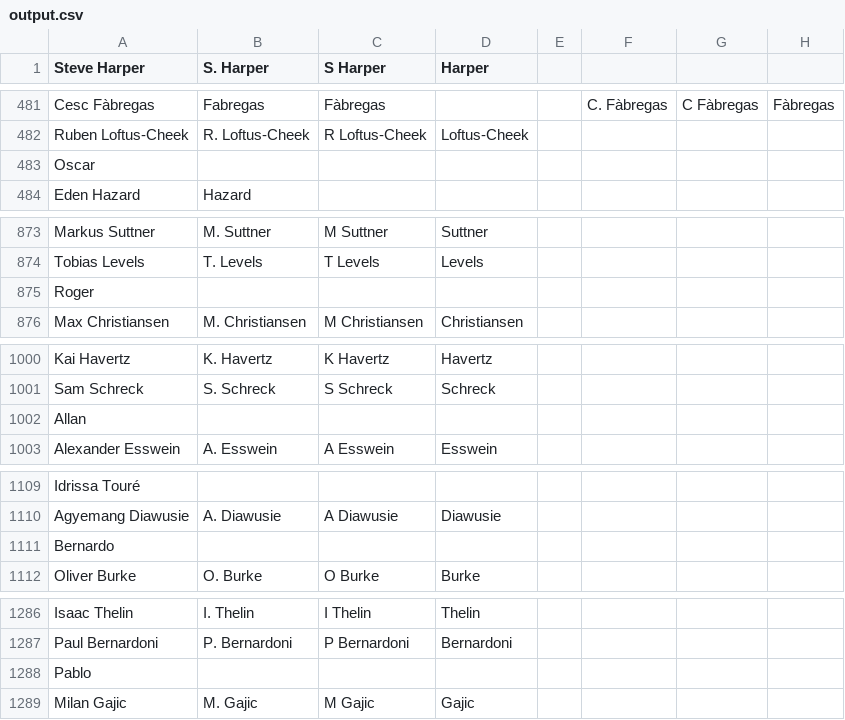
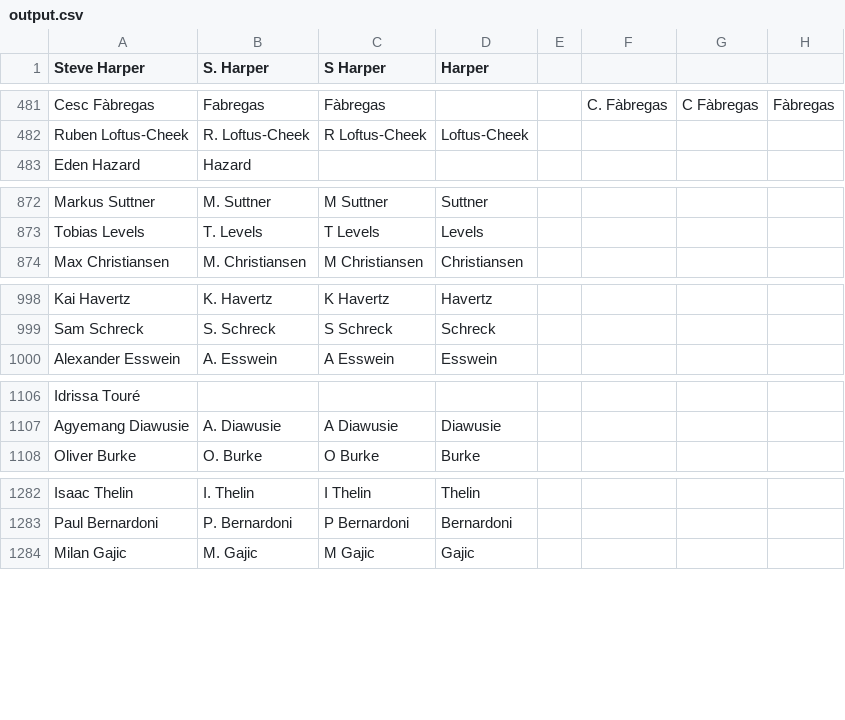
Before and after one commit to jaxmann/soccer-highlights-server, a CSV file: output.csv, drawn as a sheet; only a part is shown, gaps mark what is left out; removed rows and columns are numbered as before the commit, all else as after; the diff covers the shown part only; the diff names each change by its address in the sheet, - before the commit and + after, or states it on an @@ line.

```diff
--- a/output.csv
+++ b/output.csv
-row 483: Oscar
-row 875: Roger
-row 1002: Allan
-row 1111: Bernardo
-row 1288: Pablo
```
Also changed, not shown: 1 added row, 29 removed rows and 9 edited cells elsewhere in this file.
